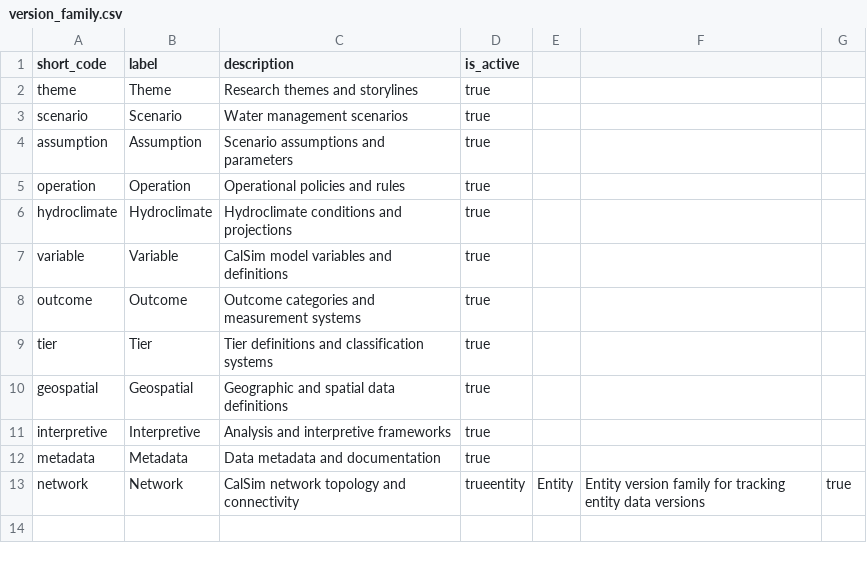
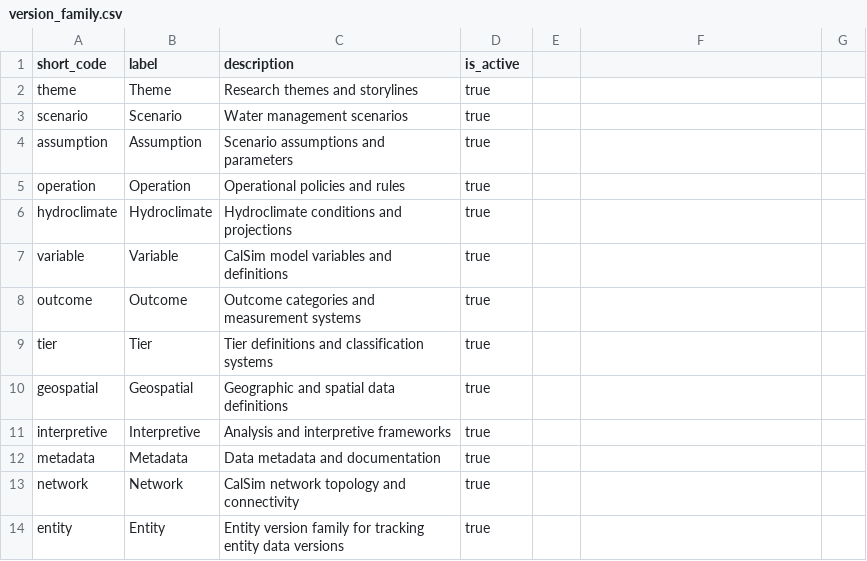
Before and after one commit to berkeley-gif/coeqwal-data-platform, a CSV file: database/seed_tables/00_versioning/version_family.csv, drawn as a sheet.

```diff
--- a/database/seed_tables/00_versioning/version_family.csv
+++ b/database/seed_tables/00_versioning/version_family.csv
@@ -12,2 +12,3 @@ interpretive,Interpretive,Analysis and interpretive frameworks,true
 metadata,Metadata,Data metadata and documentation,true
-network,Network,CalSim network topology and connectivity,trueentity,Entity,Entity version family for tracking entity data versions,true
+network,Network,CalSim network topology and connectivity,true
+entity,Entity,Entity version family for tracking entity data versions,true
```
Also changed, not shown: database/seed_tables/00_versioning/version.csv, database/seed_tables/01_network/network.csv, 9 other files.
